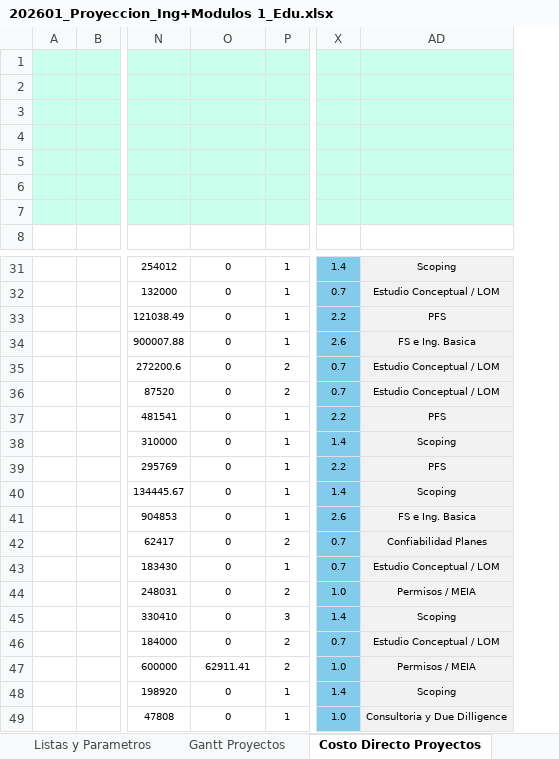
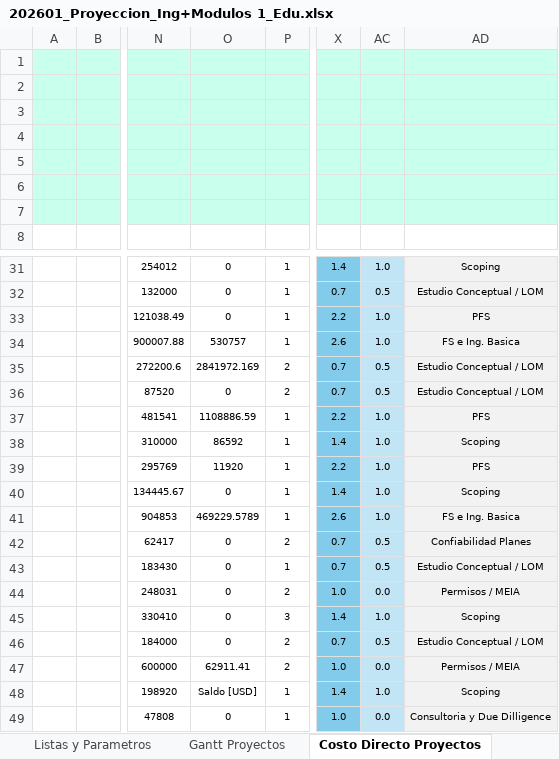
Before and after one commit to dcuerom/redco_proyect, an Excel workbook: pilar_a/data/Archivos 2025/202601_Proyeccion_Ing+Modulos 1_Edu.xlsx, sheet Costo Directo Proyectos, drawn as a sheet; only a part is shown, gaps mark what is left out; values as stored, in another font and other column widths than the file's, no borders; charts and pictures and conditional formats not drawn; the diff names each change by its address in the sheet, - before the commit and + after, or states it on an @@ line.

```diff
--- a/pilar_a/data/Archivos 2025/202601_Proyeccion_Ing+Modulos 1_Edu.xlsx (sheet Costo Directo Proyectos)
+++ b/pilar_a/data/Archivos 2025/202601_Proyeccion_Ing+Modulos 1_Edu.xlsx (sheet Costo Directo Proyectos)
@@ column AC unhidden, rows 31-49: 1.0 | 0.5 | 1.0 | 1.0 | 0.5 | 0.5 | 1.0 | 1.0 | 1.0 | 1.0 | 1.0 | 0.5 | 0.5 | 0.0 | 1.0 | 0.5 | 0.0 | 1.0 | 0.0 @@
-O34: 0
+O34: 530757
-O35: 0
+O35: 2841972.169
-O37: 0
+O37: 1108886.59
-O38: 0
+O38: 86592
-O39: 0
+O39: 11920
-O41: 0
+O41: 469229.5789
-O48: 0
+O48: Saldo [USD]
```
Also changed, not shown: sheet Ingreso Proyectado, sheet Dashboard, sheet Gantt Proyectos, sheet Resumen Budget 25´, sheet Resumen Forecast 25´, sheet EDP Proyectado, charts or pictures, pilar_a/data/Archivos 2025/HH_EDP_Diciembre 2025.xlsx, 8 other files.
